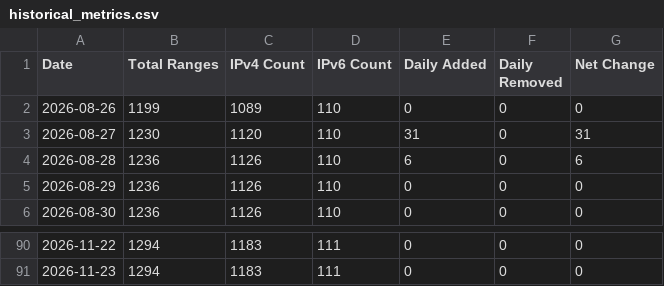
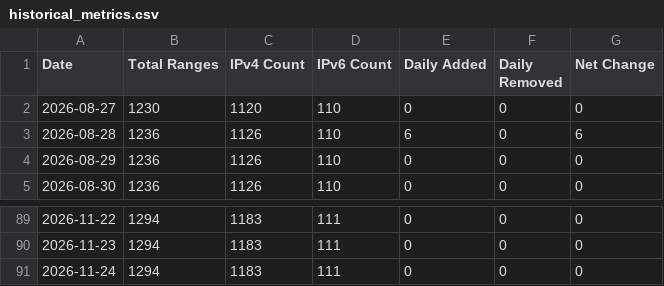
Before and after one commit to m3hr4nn/googleipmonitor, a CSV file: exports/charts/historical_metrics.csv, drawn as a sheet; only a part is shown, gaps mark what is left out.

```diff
--- a/exports/charts/historical_metrics.csv
+++ b/exports/charts/historical_metrics.csv
@@ -1,4 +1,3 @@
 Date,Total Ranges,IPv4 Count,IPv6 Count,Daily Added,Daily Removed,Net Change
-2026-08-26,1199,1089,110,0,0,0
-2026-08-27,1230,1120,110,31,0,31
+2026-08-27,1230,1120,110,0,0,0
 2026-08-28,1236,1126,110,6,0,6
@@ -91 +90,2 @@ Date,Total Ranges,IPv4 Count,IPv6 Count,Daily Added,Daily Removed,Net Change
 2026-11-23,1294,1183,111,0,0,0
+2026-11-24,1294,1183,111,0,0,0
```
Also changed, not shown: 12 other files.
